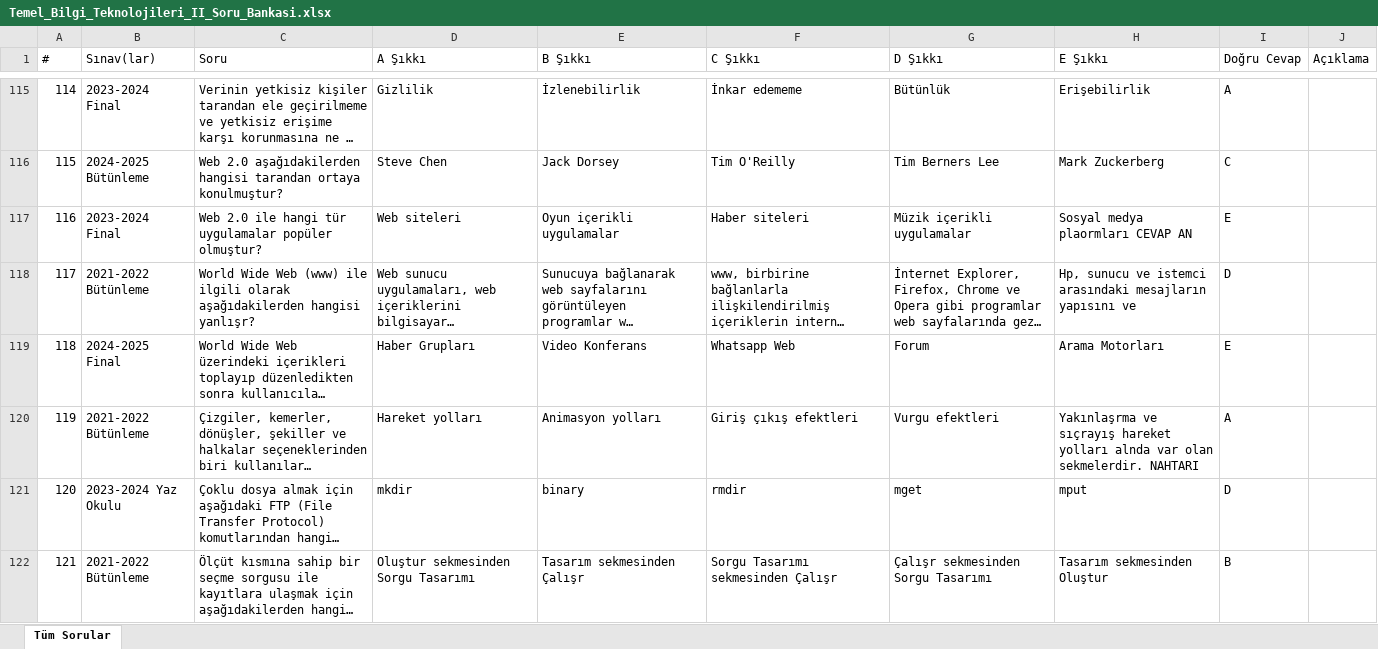
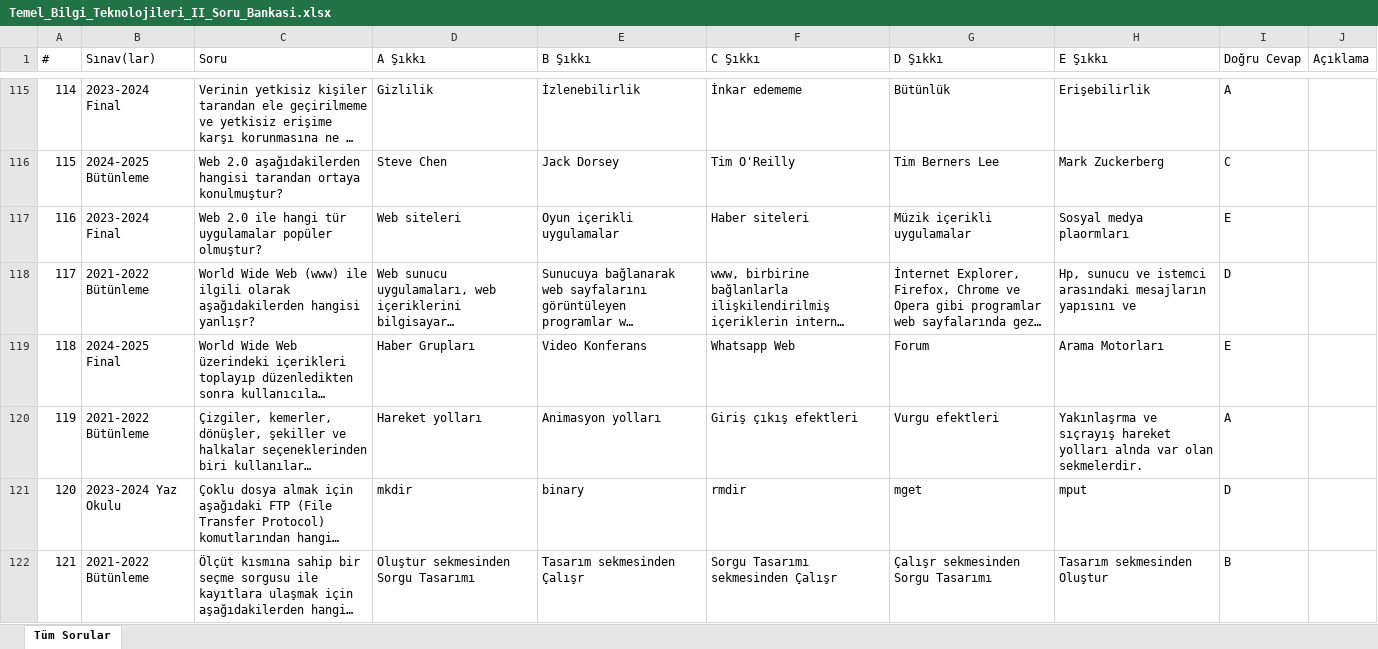
Before and after one commit to wo1fi3ms/ataaof-aday, an Excel workbook: 1_sinif/bahar/Temel_Bilgi_Teknolojileri_II_Soru_Bankasi.xlsx, sheet Tüm Sorular, drawn as a sheet; only a part is shown, gaps mark what is left out; long unchanged cells end in …; values as stored, in another font and other column widths than the file's, no borders; the diff covers the shown part only; the diff names each change by its address in the sheet, - before the commit and + after, or states it on an @@ line.

```diff
--- a/1_sinif/bahar/Temel_Bilgi_Teknolojileri_II_Soru_Bankasi.xlsx (sheet Tüm Sorular)
+++ b/1_sinif/bahar/Temel_Bilgi_Teknolojileri_II_Soru_Bankasi.xlsx (sheet Tüm Sorular)
-H117 (E Şıkkı): Sosyal medya plaormları CEVAP AN
+H117 (E Şıkkı): Sosyal medya plaormları
-H120 (E Şıkkı): …olan sekmelerdir. NAHTARI
+H120 (E Şıkkı): …olan sekmelerdir.
```
Also changed, not shown: 10 edited cells elsewhere in this sheet, 1_sinif/bahar/Dosyalama_ve_Arsivleme_Soru_Bankasi.xlsx, 1_sinif/bahar/Ilk_Yardim_ve_Acil_Saglik_Hizmetleri_Soru_Bankasi.xlsx, 7 other files.
